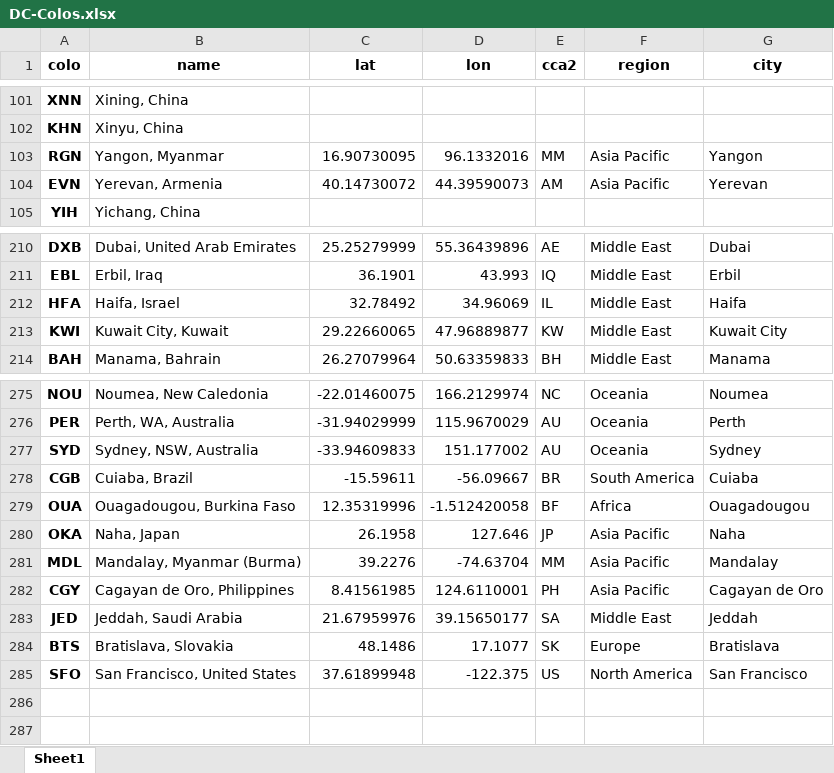
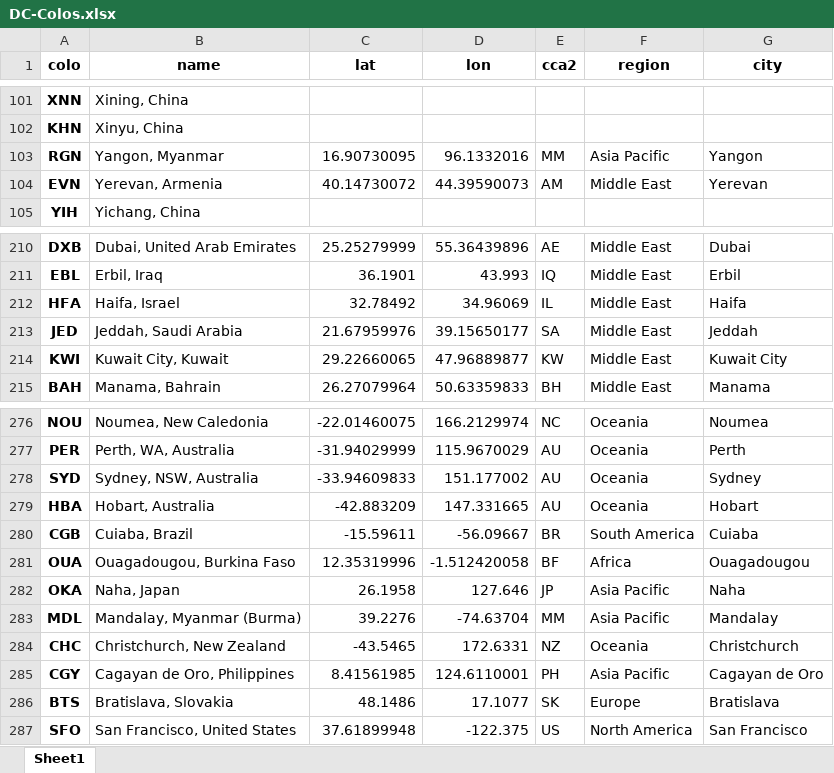
Before and after one commit to Netrvin/cloudflare-colo-list, an Excel workbook: DC-Colos.xlsx, sheet Sheet1, drawn as a sheet; only a part is shown, gaps mark what is left out; values as stored, in another font and other column widths than the file's, no borders; the diff names each change by its address in the sheet, - before the commit and + after, or states it on an @@ line.

```diff
--- a/DC-Colos.xlsx (sheet Sheet1)
+++ b/DC-Colos.xlsx (sheet Sheet1)
-F104 (region): Asia Pacific
+F104 (region): Middle East
@@ row 283 moved to row 213: JED @@
+row 279: HBA | Hobart, Australia | -42.883209 | 147.331665 | AU | Oceania | Hobart
+row 284: CHC | Christchurch, New Zealand | -43.5465 | 172.6331 | NZ | Oceania | Christchurch
```
Also changed, not shown: 3 other files.
